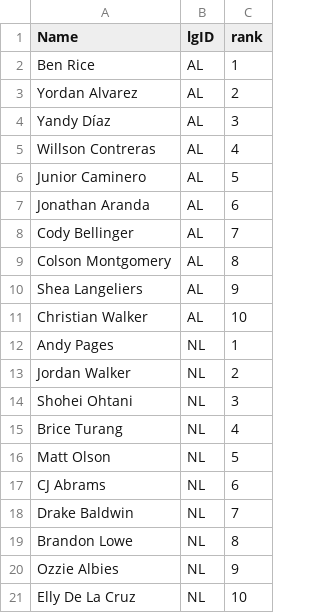
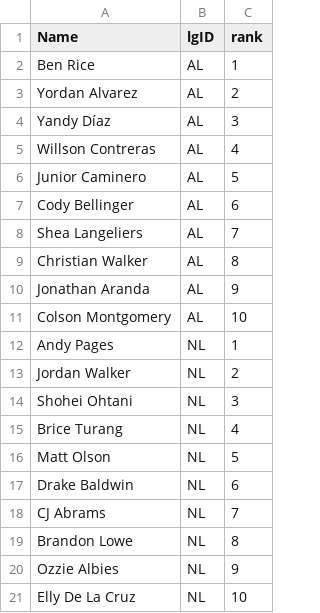
Before and after one commit to jeffwarr4/mlb-awards-predictor, a CSV file: predictions/2026/.prev_top10_mvp.csv, drawn as a sheet.

```diff
--- a/predictions/2026/.prev_top10_mvp.csv
+++ b/predictions/2026/.prev_top10_mvp.csv
@@ -6,7 +6,7 @@ Willson Contreras,AL,4
 Junior Caminero,AL,5
-Jonathan Aranda,AL,6
-Cody Bellinger,AL,7
-Colson Montgomery,AL,8
-Shea Langeliers,AL,9
-Christian Walker,AL,10
+Cody Bellinger,AL,6
+Shea Langeliers,AL,7
+Christian Walker,AL,8
+Jonathan Aranda,AL,9
+Colson Montgomery,AL,10
 Andy Pages,NL,1
@@ -16,4 +16,4 @@ Brice Turang,NL,4
 Matt Olson,NL,5
-CJ Abrams,NL,6
-Drake Baldwin,NL,7
+Drake Baldwin,NL,6
+CJ Abrams,NL,7
 Brandon Lowe,NL,8
```
Also changed, not shown: predictions/2026/.prev_top10_cy.csv, predictions/2026/chip_data/chip_data_latest.csv, 19 other files.
